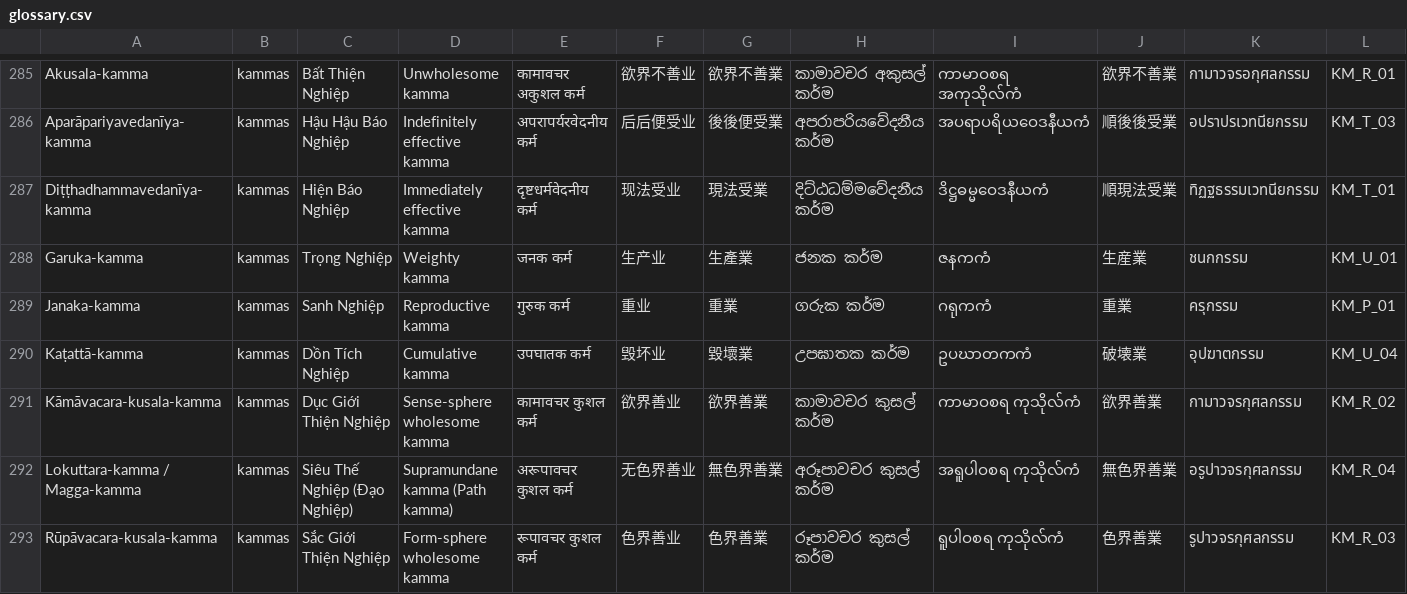
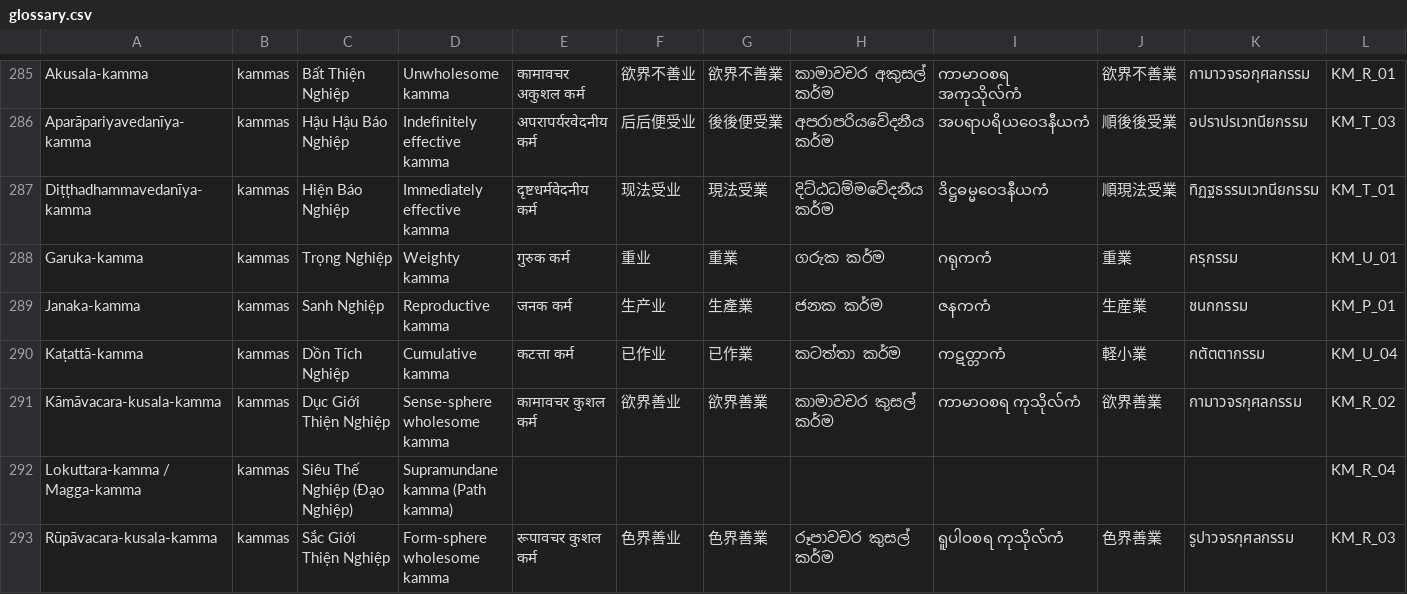
Before and after one commit to Pabhassaracitto/vdp, a CSV file: l10n_work/glossary.csv, drawn as a sheet; only a part is shown, gaps mark what is left out; the diff covers the shown part only.

```diff
--- a/l10n_work/glossary.csv
+++ b/l10n_work/glossary.csv
@@ -287,7 +287,7 @@ Aparāpariyavedanīya-kamma,kammas,Hậu Hậu Báo Nghiệp,Indefinitely effect
 Diṭṭhadhammavedanīya-kamma,kammas,Hiện Báo Nghiệp,Immediately effective kamma,दृष्टधर्मवेदनीय कर्म,现法受业,現法受業,දිට්ඨධම්මවේදනීය කර්ම,ဒိဋ္ဌဓမ္မဝေဒနီယကံ,順現法受業,ทิฏฐธรรมเวทนียกรรม,KM_T_01
-Garuka-kamma,kammas,Trọng Nghiệp,Weighty kamma,जनक कर्म,生产业,生產業,ජනක කර්ම,ဇနကကံ,生産業,ชนกกรรม,KM_U_01
-Janaka-kamma,kammas,Sanh Nghiệp,Reproductive kamma,गुरुक कर्म,重业,重業,ගරුක කර්ම,ဂရုကကံ,重業,ครุกรรม,KM_P_01
-Kaṭattā-kamma,kammas,Dồn Tích Nghiệp,Cumulative kamma,उपघातक कर्म,毁坏业,毀壞業,උපඝාතක කර්ම,ဥပဃာတကကံ,破壊業,อุปฆาตกรรม,KM_U_04
+Garuka-kamma,kammas,Trọng Nghiệp,Weighty kamma,गुरुक कर्म,重业,重業,ගරුක කර්ම,ဂရုကကံ,重業,ครุกรรม,KM_U_01
+Janaka-kamma,kammas,Sanh Nghiệp,Reproductive kamma,जनक कर्म,生产业,生產業,ජනක කර්ම,ဇနကကံ,生産業,ชนกกรรม,KM_P_01
+Kaṭattā-kamma,kammas,Dồn Tích Nghiệp,Cumulative kamma,कटत्ता कर्म,已作业,已作業,කටත්තා කර්ම,ကဋတ္တာကံ,軽小業,กตัตตากรรม,KM_U_04
 Kāmāvacara-kusala-kamma,kammas,Dục Giới Thiện Nghiệp,Sense-sphere wholesome kamma,कामावचर कुशल कर्म,欲界善业,欲界善業,කාමාවචර කුසල් කර්ම,ကာမာဝစရ ကုသိုလ်ကံ,欲界善業,กามาวจรกุศลกรรม,KM_R_02
-Lokuttara-kamma / Magga-kamma,kammas,Siêu Thế Nghiệp (Đạo Nghiệp),Supramundane kamma (Path kamma),अरूपावचर कुशल कर्म,无色界善业,無色界善業,අරූපාවචර කුසල් කර්ම,အရူပါဝစရ ကုသိုလ်ကံ,無色界善業,อรูปาวจรกุศลกรรม,KM_R_04
+Lokuttara-kamma / Magga-kamma,kammas,Siêu Thế Nghiệp (Đạo Nghiệp),Supramundane kamma (Path kamma),,,,,,,,KM_R_04
 Rūpāvacara-kusala-kamma,kammas,Sắc Giới Thiện Nghiệp,Form-sphere wholesome kamma,रूपावचर कुशल कर्म,色界善业,色界善業,රූපාවචර කුසල් කර්ම,ရူပါဝစရ ကုသိုလ်ကံ,色界善業,รูปาวจรกุศลกรรม,KM_R_03
```
Also changed, not shown: 120 edited cells elsewhere in this file, 11 other files.
